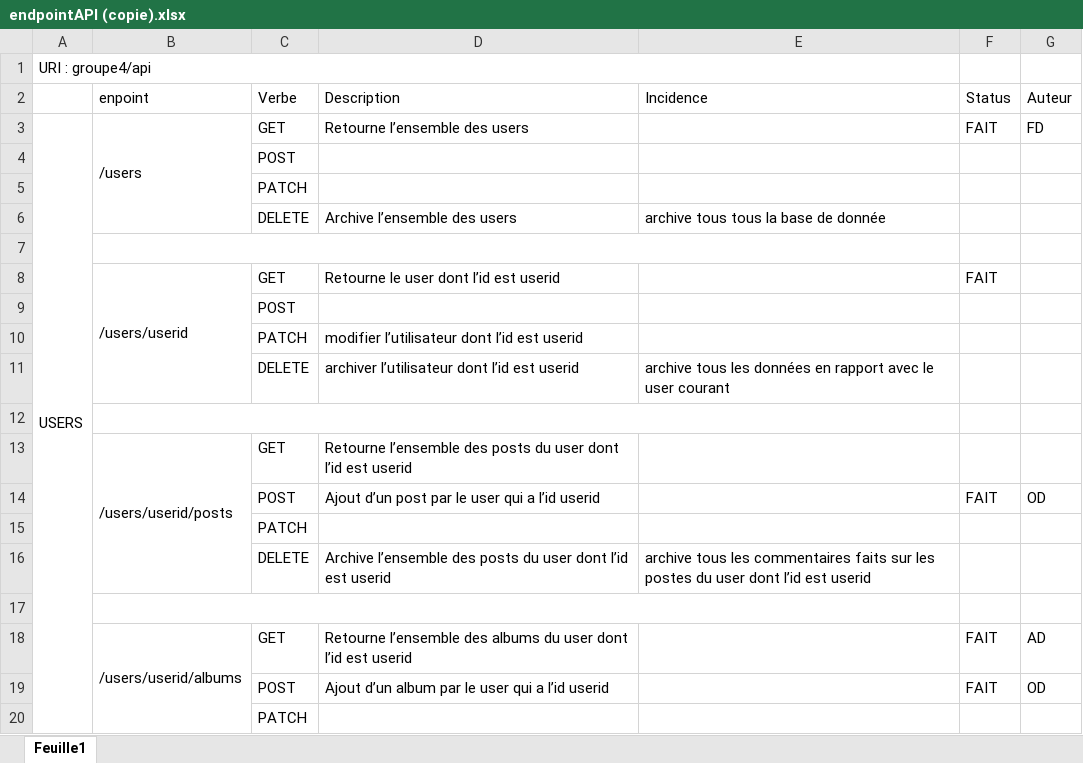
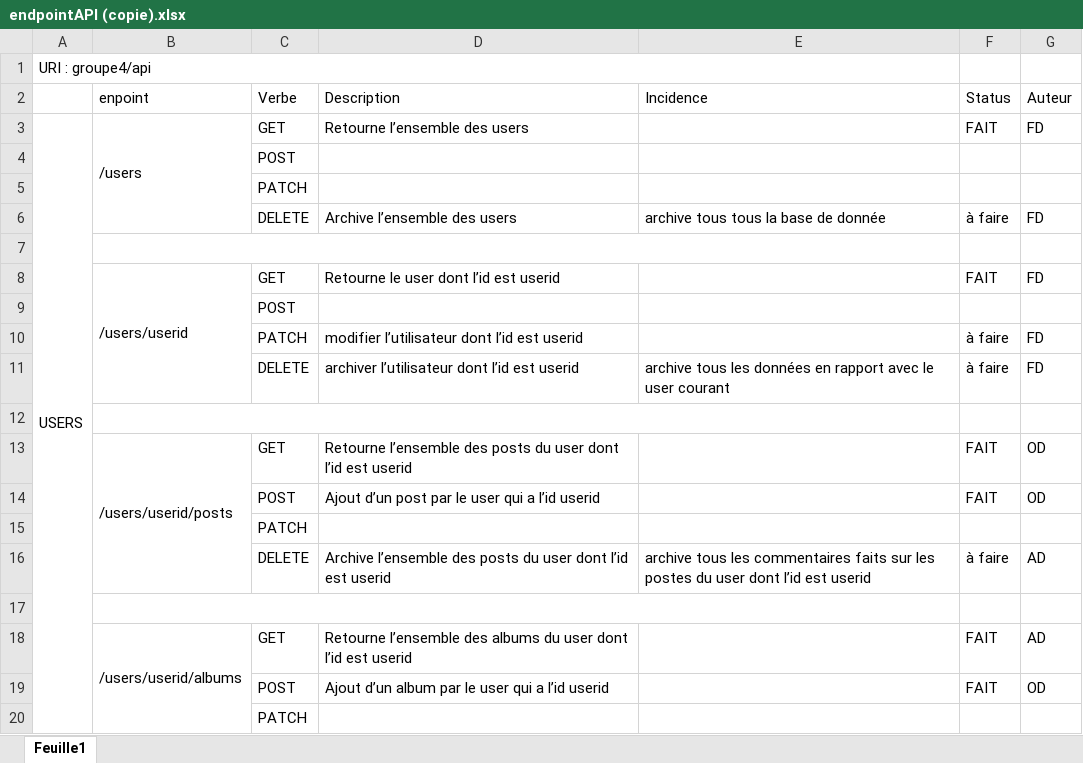
Before and after one commit to BlaneTech/RestAPI_FLASK, an Excel workbook: endpointAPI (copie).xlsx, sheet Feuille1, drawn as a sheet; only a part is shown; values as stored, in another font and other column widths than the file's, no cell formats; the diff covers the shown part only; the diff names each change by its address in the sheet, - before the commit and + after, or states it on an @@ line.

```diff
--- a/endpointAPI (copie).xlsx (sheet Feuille1)
+++ b/endpointAPI (copie).xlsx (sheet Feuille1)
-F6 (Status): (empty)
+F6 (Status): à faire
-G6 (Auteur): (empty)
+G6 (Auteur): FD
-G8 (Auteur): (empty)
+G8 (Auteur): FD
-F10:F11 (Status): (empty)
+F10:F11 (Status): à faire
-G10:G11 (Auteur): (empty)
+G10:G11 (Auteur): FD
-F13 (Status): (empty)
+F13 (Status): FAIT
-G13 (Auteur): (empty)
+G13 (Auteur): OD
-F16 (Status): (empty)
+F16 (Status): à faire
-G16 (Auteur): (empty)
+G16 (Auteur): AD
```
Also changed, not shown: 49 edited cells elsewhere in this sheet, cell formats, 1 other file.
